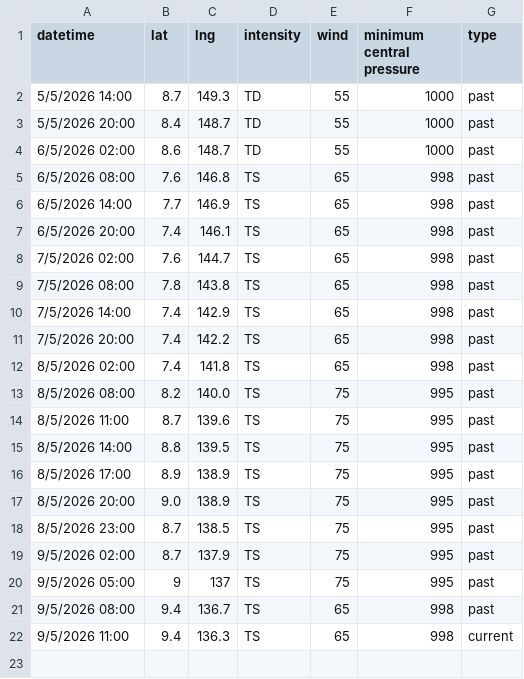
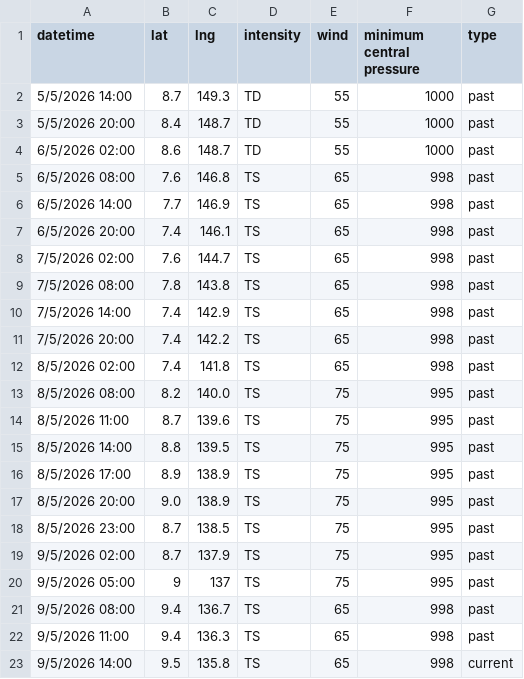
Before and after one commit to zax41006-bot/GHMWS-TC-GIS, a CSV file: past_track_A.csv, drawn as a sheet.

Commit message:
Update past_track_A.csv

```diff
--- a/past_track_A.csv
+++ b/past_track_A.csv
@@ -21,2 +21,3 @@
 9/5/2026 08:00,9.4,136.7,TS,65,998,past
-9/5/2026 11:00,9.4,136.3,TS,65,998,current
+9/5/2026 11:00,9.4,136.3,TS,65,998,past
+9/5/2026 14:00,9.5,135.8,TS,65,998,current
```
